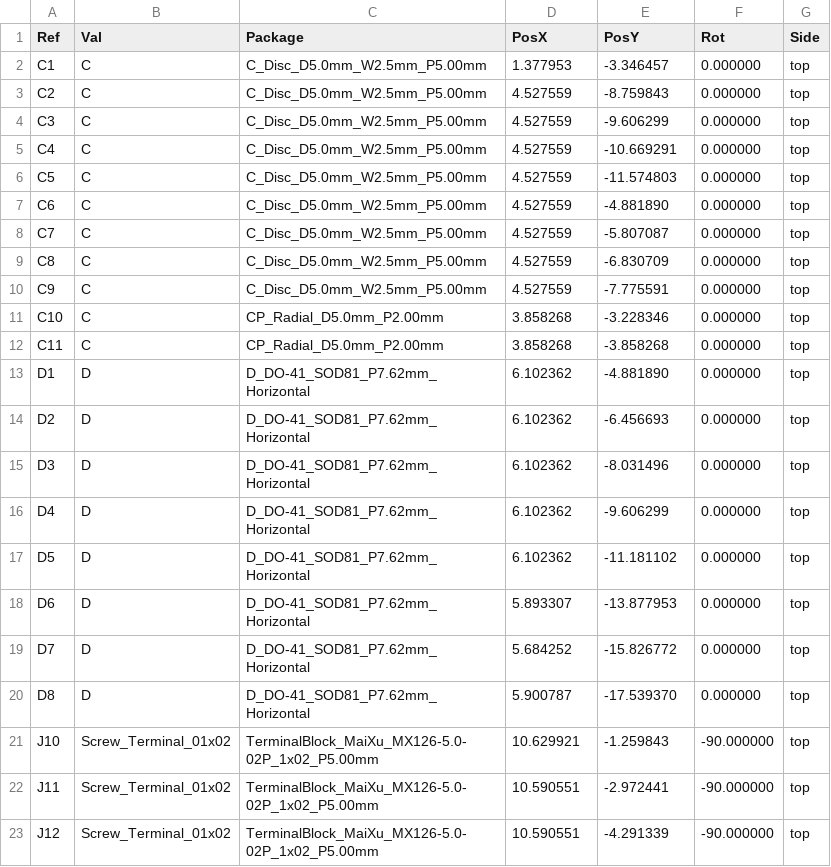
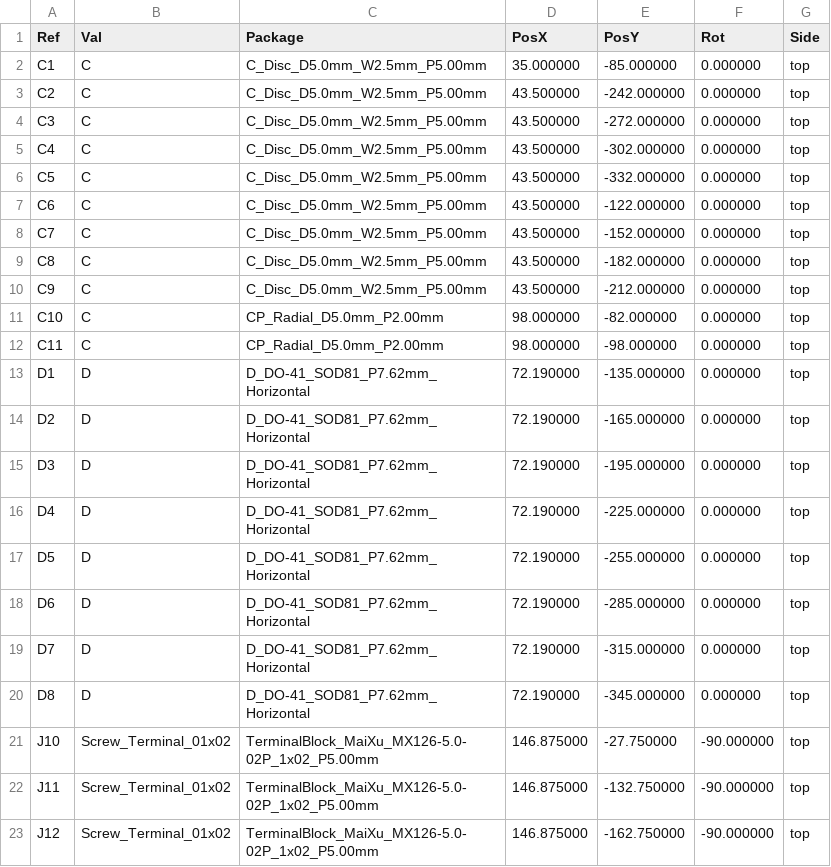
Before and after one commit to Samuelmathe/TFC-Multicanal-Goma, a CSV file: kicad/multical/fabrication/multical-pos.csv, drawn as a sheet; only a part is shown; the diff covers the shown part only.

Commit message:
Compacte le PCB : 260 x 440 mm -> 138 x 349,5 mm (-58 % de surface)
- Nouveau placement (kicad/tools/compact_pcb.py) : zone BT inchangee en haut a
  gauche ; HLK-PM01, ZMPT101B (U12) et ULN2003 regroupes en haut, pres de
  l'entree secteur J10 ; 8 canaux en lignes au pas de 30 mm (relais tournes de
  90 deg) ; les 17 borniers restent sur le bord droit.
- Re-routage complet avec Freerouting 2.1.0 (route_pcb.py), puis
  finish_acs712.py pour les liaisons courtes sur les broches des ACS712
  (regle 0,3 mm de multical.kicad_dru inconnue de Freerouting) et
  cleanup_after_route.py (bouts de piste en l'air, references au bord).
- DRC KiCad 10.0.8 : 0 non connecte, 11 violations (les 4 deja connues sur
  U12 + 7 empreintes modifiees localement), comme avant le compactage.
  Parite schema/PCB inchangee (99 ecarts preexistants).
- Gerbers, percage (PTH/NPTH), positions et zip de fabrication regeneres.
- Boitier OpenSCAD mis a jour (dimensions, borniers, fixations, rampe,
  textes) ; le HLK reste hors de la zone basse de la rampe.

```diff
--- a/kicad/multical/fabrication/multical-pos.csv
+++ b/kicad/multical/fabrication/multical-pos.csv
@@ -1,23 +1,23 @@
 Ref,Val,Package,PosX,PosY,Rot,Side
-"C1","C","C_Disc_D5.0mm_W2.5mm_P5.00mm",1.377953,-3.346457,0.000000,top
-"C2","C","C_Disc_D5.0mm_W2.5mm_P5.00mm",4.527559,-8.759843,0.000000,top
-"C3","C","C_Disc_D5.0mm_W2.5mm_P5.00mm",4.527559,-9.606299,0.000000,top
-"C4","C","C_Disc_D5.0mm_W2.5mm_P5.00mm",4.527559,-10.669291,0.000000,top
-"C5","C","C_Disc_D5.0mm_W2.5mm_P5.00mm",4.527559,-11.574803,0.000000,top
-"C6","C","C_Disc_D5.0mm_W2.5mm_P5.00mm",4.527559,-4.881890,0.000000,top
-"C7","C","C_Disc_D5.0mm_W2.5mm_P5.00mm",4.527559,-5.807087,0.000000,top
-"C8","C","C_Disc_D5.0mm_W2.5mm_P5.00mm",4.527559,-6.830709,0.000000,top
-"C9","C","C_Disc_D5.0mm_W2.5mm_P5.00mm",4.527559,-7.775591,0.000000,top
-"C10","C","CP_Radial_D5.0mm_P2.00mm",3.858268,-3.228346,0.000000,top
-"C11","C","CP_Radial_D5.0mm_P2.00mm",3.858268,-3.858268,0.000000,top
-"D1","D","D_DO-41_SOD81_P7.62mm_Horizontal",6.102362,-4.881890,0.000000,top
-"D2","D","D_DO-41_SOD81_P7.62mm_Horizontal",6.102362,-6.456693,0.000000,top
-"D3","D","D_DO-41_SOD81_P7.62mm_Horizontal",6.102362,-8.031496,0.000000,top
-"D4","D","D_DO-41_SOD81_P7.62mm_Horizontal",6.102362,-9.606299,0.000000,top
-"D5","D","D_DO-41_SOD81_P7.62mm_Horizontal",6.102362,-11.181102,0.000000,top
-"D6","D","D_DO-41_SOD81_P7.62mm_Horizontal",5.893307,-13.877953,0.000000,top
-"D7","D","D_DO-41_SOD81_P7.62mm_Horizontal",5.684252,-15.826772,0.000000,top
-"D8","D","D_DO-41_SOD81_P7.62mm_Horizontal",5.900787,-17.539370,0.000000,top
-"J10","Screw_Terminal_01x02","TerminalBlock_MaiXu_MX126-5.0-02P_1x02_P5.00mm",10.629921,-1.259843,-90.000000,top
-"J11","Screw_Terminal_01x02","TerminalBlock_MaiXu_MX126-5.0-02P_1x02_P5.00mm",10.590551,-2.972441,-90.000000,top
-"J12","Screw_Terminal_01x02","TerminalBlock_MaiXu_MX126-5.0-02P_1x02_P5.00mm",10.590551,-4.291339,-90.000000,top
+"C1","C","C_Disc_D5.0mm_W2.5mm_P5.00mm",35.000000,-85.000000,0.000000,top
+"C2","C","C_Disc_D5.0mm_W2.5mm_P5.00mm",43.500000,-242.000000,0.000000,top
+"C3","C","C_Disc_D5.0mm_W2.5mm_P5.00mm",43.500000,-272.000000,0.000000,top
+"C4","C","C_Disc_D5.0mm_W2.5mm_P5.00mm",43.500000,-302.000000,0.000000,top
+"C5","C","C_Disc_D5.0mm_W2.5mm_P5.00mm",43.500000,-332.000000,0.000000,top
+"C6","C","C_Disc_D5.0mm_W2.5mm_P5.00mm",43.500000,-122.000000,0.000000,top
+"C7","C","C_Disc_D5.0mm_W2.5mm_P5.00mm",43.500000,-152.000000,0.000000,top
+"C8","C","C_Disc_D5.0mm_W2.5mm_P5.00mm",43.500000,-182.000000,0.000000,top
+"C9","C","C_Disc_D5.0mm_W2.5mm_P5.00mm",43.500000,-212.000000,0.000000,top
+"C10","C","CP_Radial_D5.0mm_P2.00mm",98.000000,-82.000000,0.000000,top
+"C11","C","CP_Radial_D5.0mm_P2.00mm",98.000000,-98.000000,0.000000,top
+"D1","D","D_DO-41_SOD81_P7.62mm_Horizontal",72.190000,-135.000000,0.000000,top
+"D2","D","D_DO-41_SOD81_P7.62mm_Horizontal",72.190000,-165.000000,0.000000,top
+"D3","D","D_DO-41_SOD81_P7.62mm_Horizontal",72.190000,-195.000000,0.000000,top
+"D4","D","D_DO-41_SOD81_P7.62mm_Horizontal",72.190000,-225.000000,0.000000,top
+"D5","D","D_DO-41_SOD81_P7.62mm_Horizontal",72.190000,-255.000000,0.000000,top
+"D6","D","D_DO-41_SOD81_P7.62mm_Horizontal",72.190000,-285.000000,0.000000,top
+"D7","D","D_DO-41_SOD81_P7.62mm_Horizontal",72.190000,-315.000000,0.000000,top
+"D8","D","D_DO-41_SOD81_P7.62mm_Horizontal",72.190000,-345.000000,0.000000,top
+"J10","Screw_Terminal_01x02","TerminalBlock_MaiXu_MX126-5.0-02P_1x02_P5.00mm",146.875000,-27.750000,-90.000000,top
+"J11","Screw_Terminal_01x02","TerminalBlock_MaiXu_MX126-5.0-02P_1x02_P5.00mm",146.875000,-132.750000,-90.000000,top
+"J12","Screw_Terminal_01x02","TerminalBlock_MaiXu_MX126-5.0-02P_1x02_P5.00mm",146.875000,-162.750000,-90.000000,top
```
Also changed, not shown: 99 edited cells elsewhere in this file, 41 other files.
